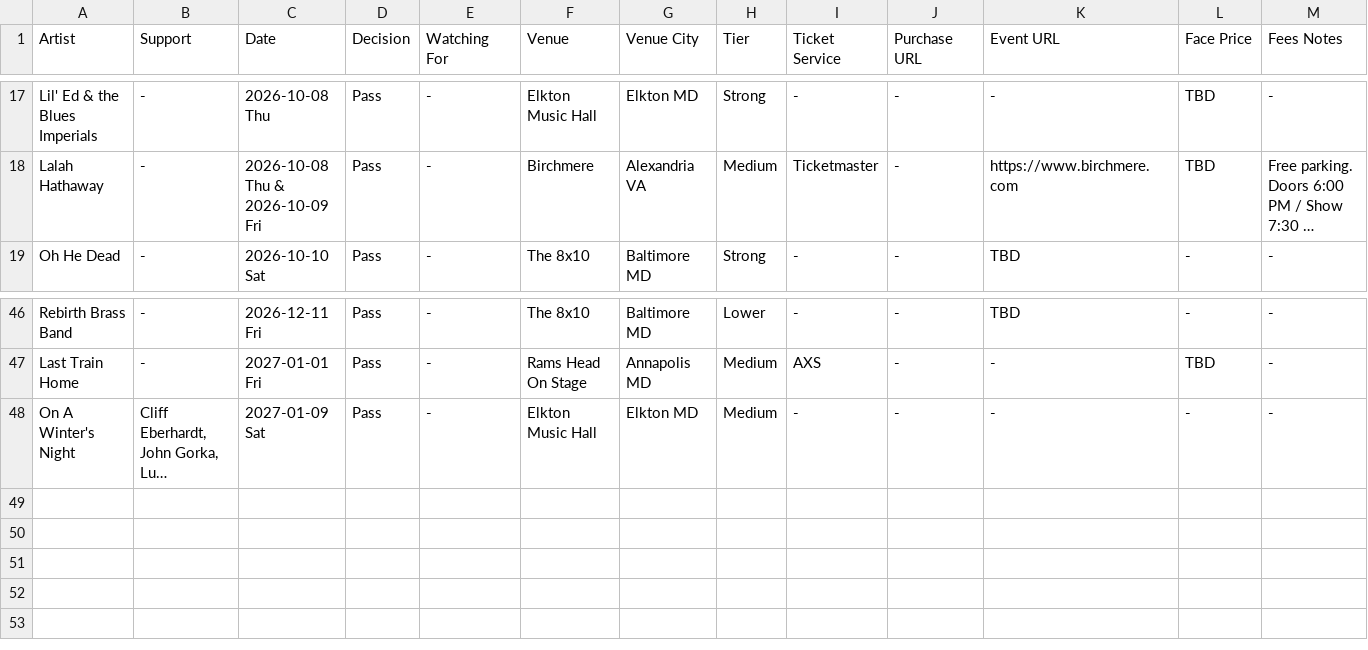
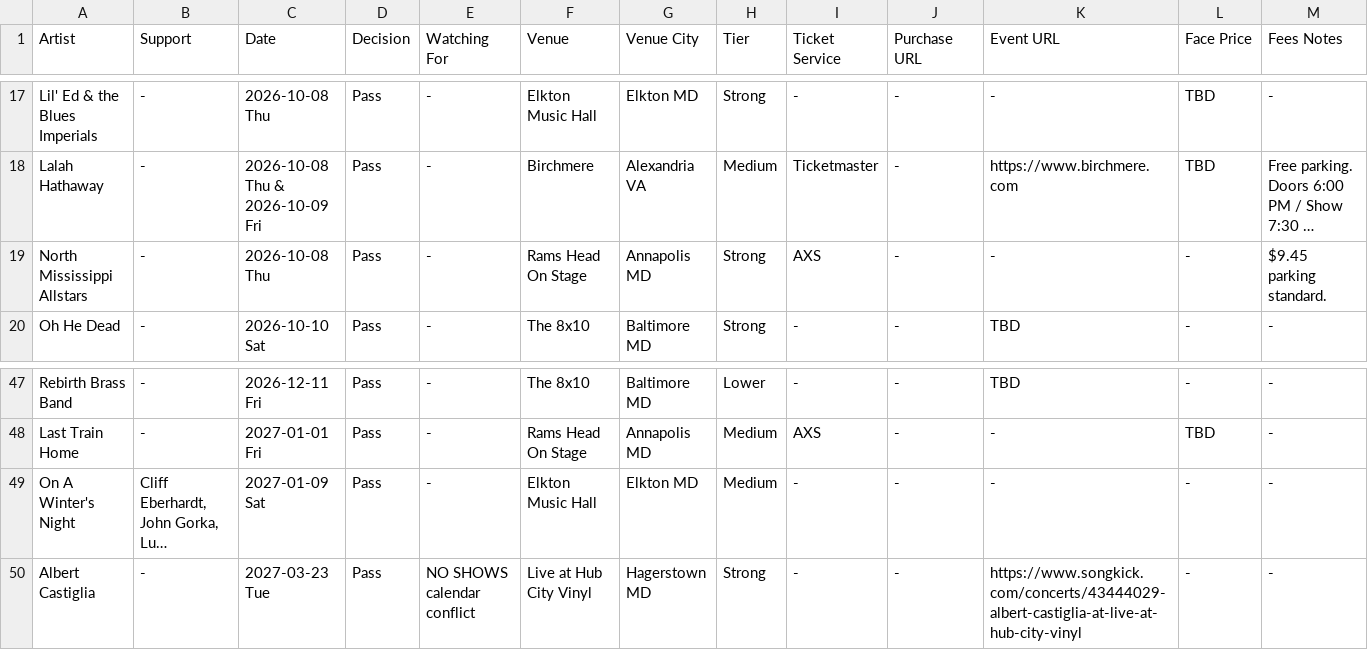
Before and after one commit to dan2bit/live-shows, a TSV file: data/live_shows_potential.tsv, drawn as a sheet; only a part is shown, gaps mark what is left out; long unchanged cells end in …; rows hold the shown columns only; the diff names each change by its address in the sheet, - before the commit and + after, or states it on an @@ line.

Commit message:
potentials: add Pass rows for North Mississippi Allstars (2026-10-08, Rams Head) and Albert Castiglia (2027-03-23, Hub City Vinyl)

```diff
--- a/data/live_shows_potential.tsv
+++ b/data/live_shows_potential.tsv
+row 19: North Mississippi Allstars | - | 2026-10-08 Thu | Pass | - | Rams Head On Stage | Annapolis MD | Strong | AXS | - | - | - | $9.45 parking standard.
+row 50: Albert Castiglia | - | 2027-03-23 Tue | Pass | NO SHOWS calendar conflict | Live at Hub City Vinyl | Hagerstown MD | Strong | - | - | https://www.songkick.com/concerts/43444029-albert-castiglia-at-live-at-hub-city-vinyl | - | -
```
